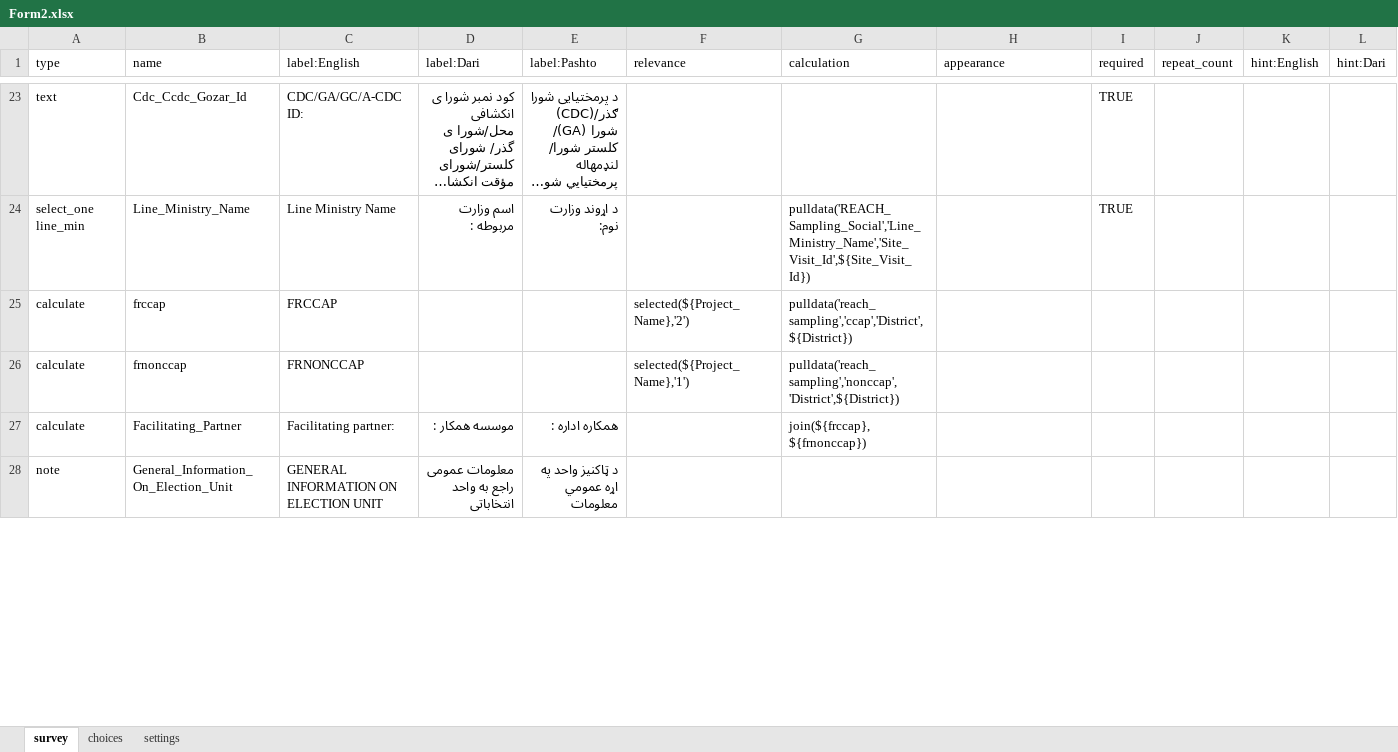
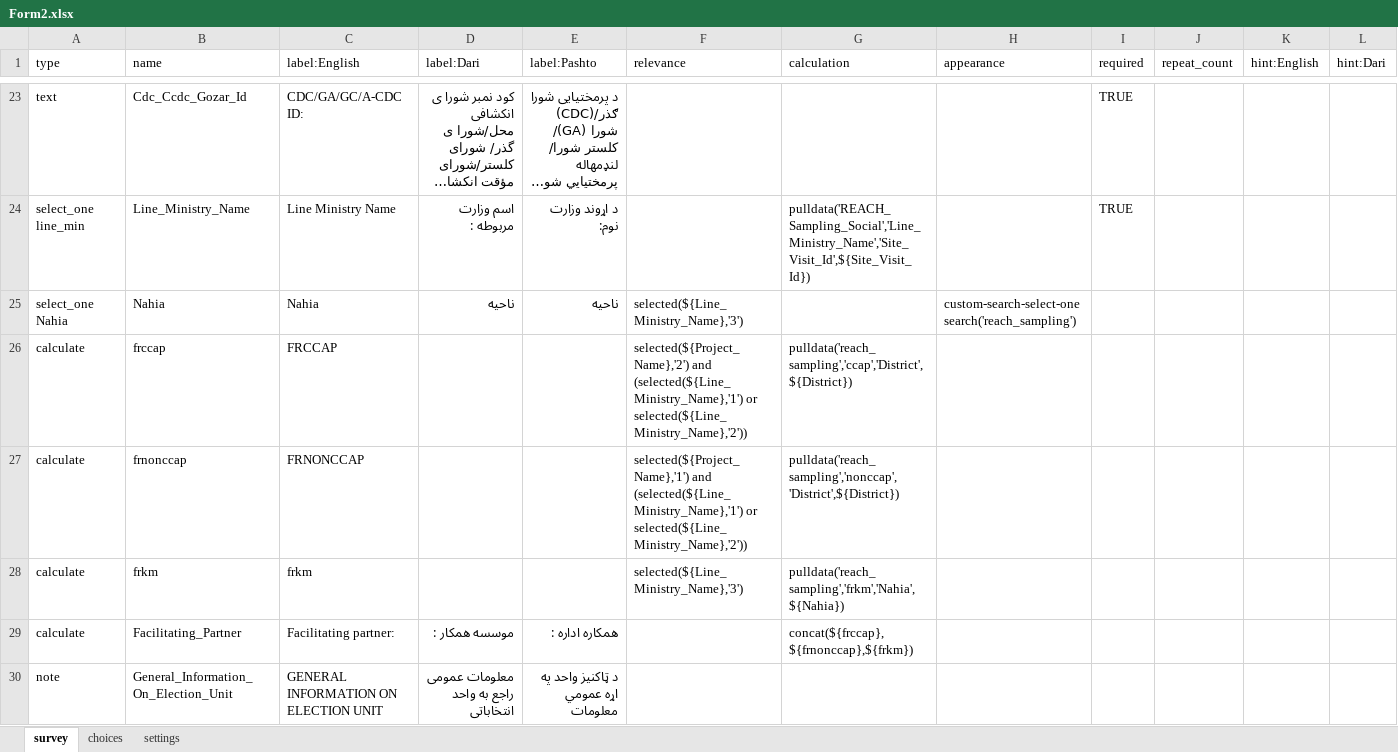
Before and after one commit to nzfarhad/Covid_Response_Data_Processing, an Excel workbook: input/cto_tool/Form2.xlsx, sheet survey, drawn as a sheet; only a part is shown, gaps mark what is left out; long unchanged cells end in …; values as stored, in another font and other column widths than the file's, no cell formats; conditional formats not drawn; addresses are those after the commit; rows hold the shown columns only; the diff covers the shown part only; the diff names each change by its address in the sheet, - before the commit and + after, or states it on an @@ line.

```diff
--- a/input/cto_tool/Form2.xlsx (sheet survey)
+++ b/input/cto_tool/Form2.xlsx (sheet survey)
+row 25: select_one Nahia | Nahia | Nahia | ناحیه | ناحیه | selected(${Line_Ministry_Name},'3') |  | custom-search-select-one search('reach_sampling')
-F26 (relevance): selected(${Project_Name},'2')
+F26 (relevance): selected(${Project_Name},'2') and (selected(${Line_Ministry_Name},'1') or selected(${Line_Ministry_Name},'2'))
-F27 (relevance): selected(${Project_Name},'1')
+F27 (relevance): selected(${Project_Name},'1') and (selected(${Line_Ministry_Name},'1') or selected(${Line_Ministry_Name},'2'))
+row 28: calculate | frkm | frkm |  |  | selected(${Line_Ministry_Name},'3') | pulldata('reach_sampling','frkm','Nahia',${Nahia})
-G29 (calculation): join(${frccap}, ${frnonccap})
+G29 (calculation): concat(${frccap},${frnonccap},${frkm})
```
Also changed, not shown: 9 added rows and 21 edited cells elsewhere in this sheet, sheet choices, sheet settings, cell formats, input/cto_tool/DO.xlsx, input/cto_tool/Form1.xlsx, 1 other file.
